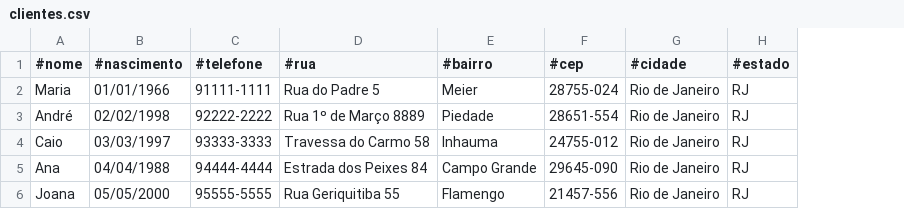
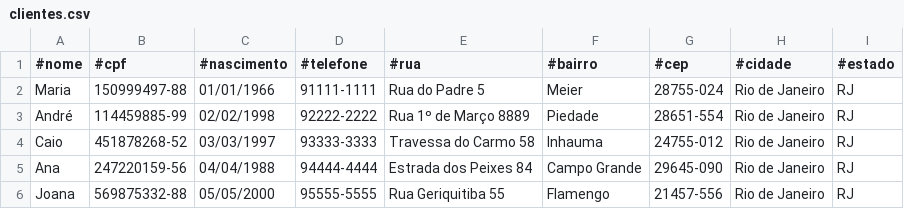
Before and after one commit to DCB-UFF/biblioteca-qa-2025.2, a CSV file: bibliotecaComunitaria/src/unidades/un1/clientes.csv, drawn as a sheet; the diff names each change by its address in the sheet, - before the commit and + after, or states it on an @@ line.

```diff
--- a/bibliotecaComunitaria/src/unidades/un1/clientes.csv
+++ b/bibliotecaComunitaria/src/unidades/un1/clientes.csv
+column B (#cpf), rows 2-6: 150999497-88 | 114459885-99 | 451878268-52 | 247220159-56 | 569875332-88
```
Also changed, not shown: bibliotecaComunitaria/src/unidades/un1/livros.csv, 8 other files.
